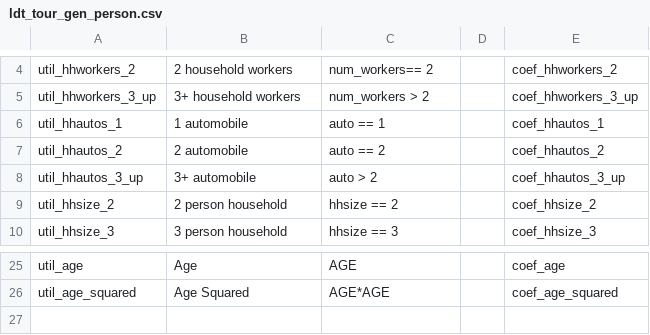
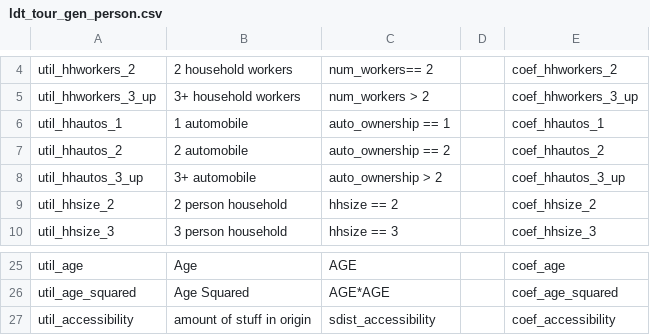
Before and after one commit to SANDAG/activitysim-cvm, a CSV file: activitysim/examples/example_odot_ldt/configs/ldt_tour_gen_person.csv, drawn as a sheet; only a part is shown, gaps mark what is left out.

Commit message:
fixed auto specification and added p-accessibility

```diff
--- a/activitysim/examples/example_odot_ldt/configs/ldt_tour_gen_person.csv
+++ b/activitysim/examples/example_odot_ldt/configs/ldt_tour_gen_person.csv
@@ -5,5 +5,5 @@ util_hhworkers_2,2 household workers,num_workers== 2,,coef_hhworkers_2
 util_hhworkers_3_up,3+ household workers,num_workers > 2,,coef_hhworkers_3_up
-util_hhautos_1,1 automobile,auto == 1,,coef_hhautos_1
-util_hhautos_2,2 automobile,auto == 2,,coef_hhautos_2
-util_hhautos_3_up,3+ automobile,auto > 2,,coef_hhautos_3_up
+util_hhautos_1,1 automobile,auto_ownership == 1,,coef_hhautos_1
+util_hhautos_2,2 automobile,auto_ownership == 2,,coef_hhautos_2
+util_hhautos_3_up,3+ automobile,auto_ownership > 2,,coef_hhautos_3_up
 util_hhsize_2,2 person household,hhsize == 2,,coef_hhsize_2
@@ -26 +26,2 @@ util_age,Age,AGE,,coef_age
 util_age_squared,Age Squared,AGE*AGE,,coef_age_squared
+util_accessibility,amount of stuff in origin,sdist_accessibility,,coef_accessibility
```
Also changed, not shown: activitysim/examples/example_odot_ldt/configs/ldt_tour_gen_household.csv, 4 other files.
